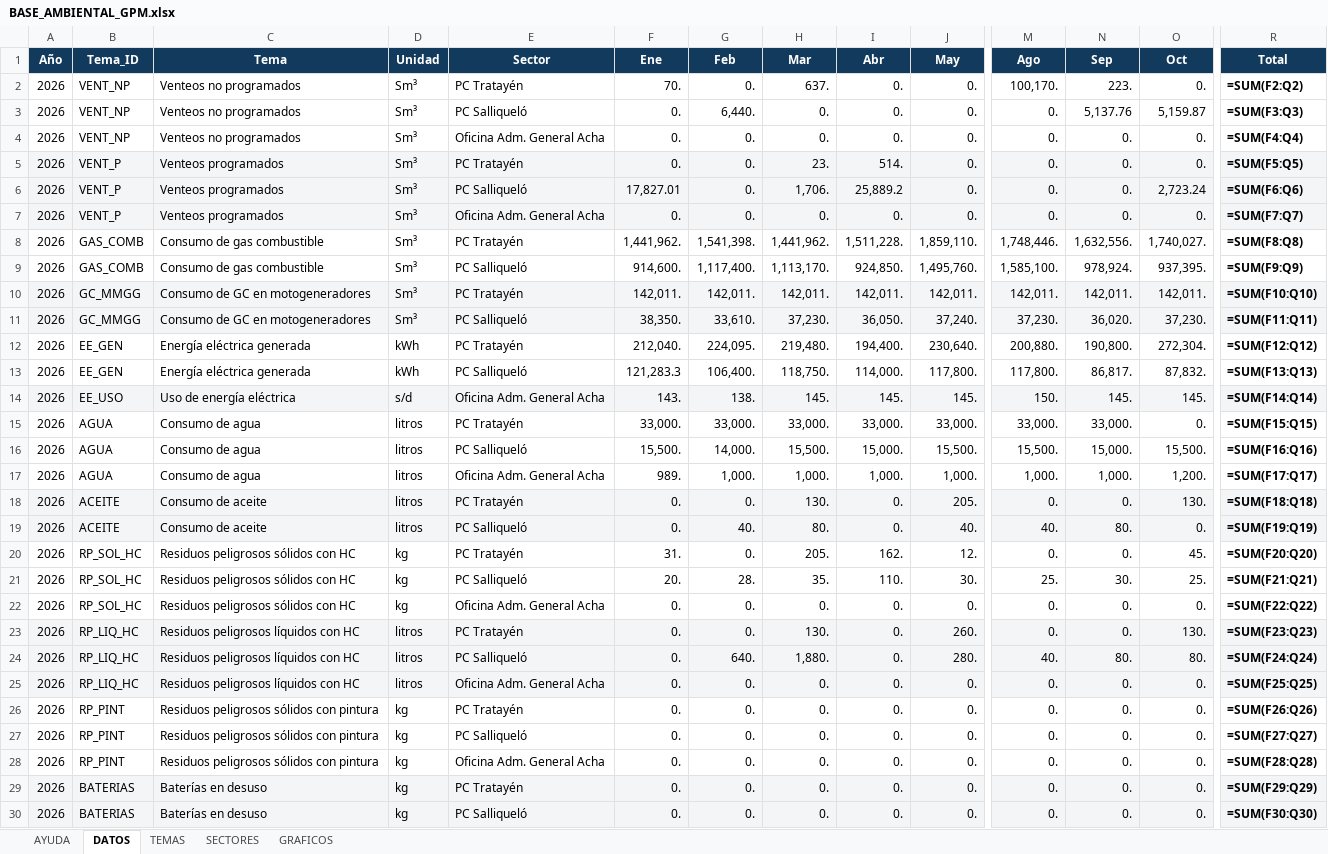
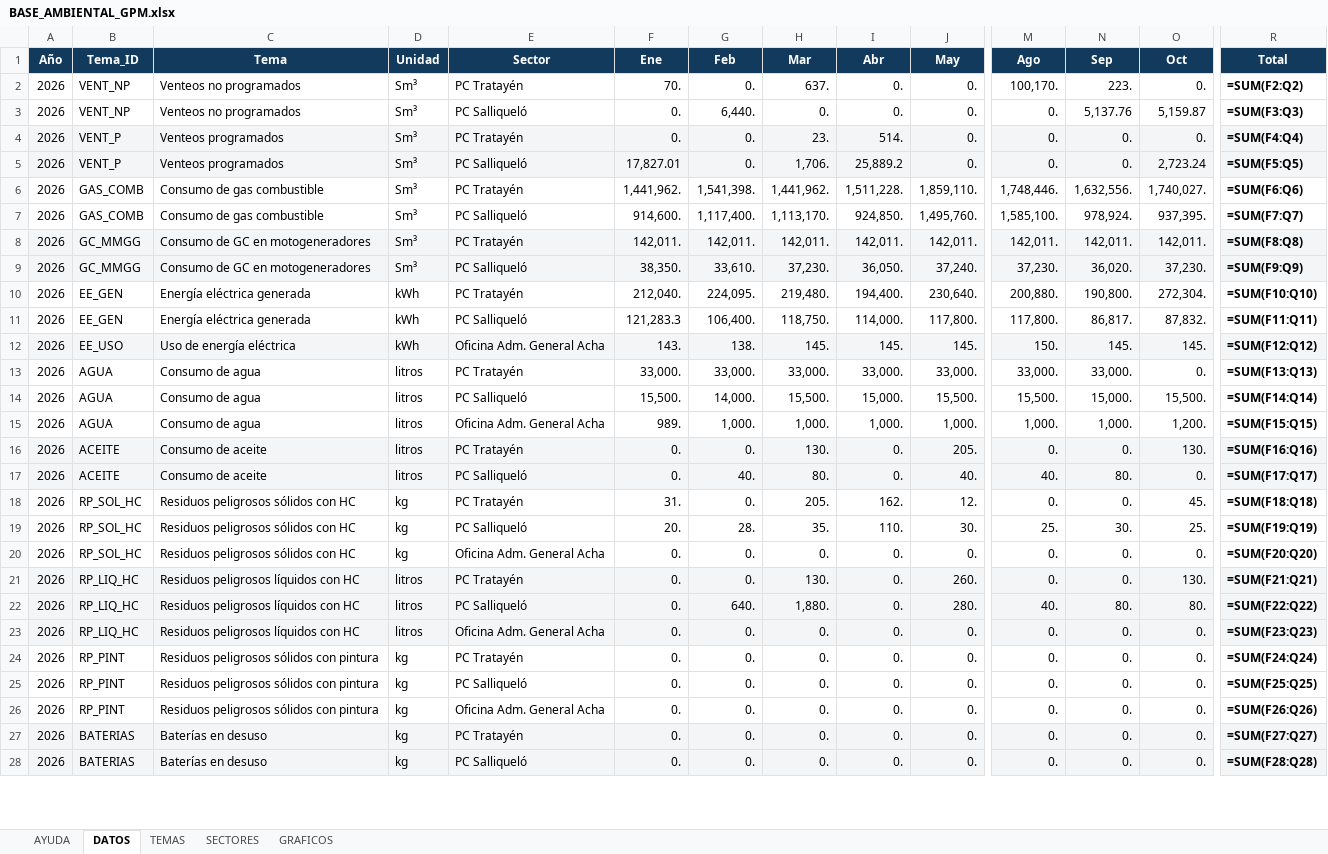
Before and after one commit to GestionOperativa-tgs/Tablero-ambiental, an Excel workbook: BASE_AMBIENTAL_GPM.xlsx, sheet DATOS, drawn as a sheet; only a part is shown, gaps mark what is left out; values as stored, in another font and other column widths than the file's, no borders; formulas without a stored value are shown as written; removed rows and columns are numbered as before the commit, all else as after; rows hold the shown columns only; the diff covers the shown part only; the diff names each change by its address in the sheet, - before the commit and + after, or states it on an @@ line.

```diff
--- a/BASE_AMBIENTAL_GPM.xlsx (sheet DATOS)
+++ b/BASE_AMBIENTAL_GPM.xlsx (sheet DATOS)
-row 4: 2026 | VENT_NP | Venteos no programados | Sm³ | Oficina Adm. General Acha | 0. | 0. | 0. | 0. | 0. | 0. | 0. | 0. | =SUM(F4:Q4)
-R4 (Total): =SUM(F5:Q5)
+R4 (Total): =SUM(F4:Q4)
-R5 (Total): =SUM(F6:Q6)
+R5 (Total): =SUM(F5:Q5)
-row 7: 2026 | VENT_P | Venteos programados | Sm³ | Oficina Adm. General Acha | 0. | 0. | 0. | 0. | 0. | 0. | 0. | 0. | =SUM(F7:Q7)
-R6 (Total): =SUM(F8:Q8)
+R6 (Total): =SUM(F6:Q6)
-R7 (Total): =SUM(F9:Q9)
+R7 (Total): =SUM(F7:Q7)
-R8 (Total): =SUM(F10:Q10)
+R8 (Total): =SUM(F8:Q8)
-R9 (Total): =SUM(F11:Q11)
+R9 (Total): =SUM(F9:Q9)
-R10 (Total): =SUM(F12:Q12)
+R10 (Total): =SUM(F10:Q10)
-R11 (Total): =SUM(F13:Q13)
+R11 (Total): =SUM(F11:Q11)
-D12 (Unidad): s/d
+D12 (Unidad): kWh
-R12 (Total): =SUM(F14:Q14)
+R12 (Total): =SUM(F12:Q12)
-R13 (Total): =SUM(F15:Q15)
+R13 (Total): =SUM(F13:Q13)
-R14 (Total): =SUM(F16:Q16)
+R14 (Total): =SUM(F14:Q14)
-R15 (Total): =SUM(F17:Q17)
+R15 (Total): =SUM(F15:Q15)
-R16 (Total): =SUM(F18:Q18)
+R16 (Total): =SUM(F16:Q16)
-R17 (Total): =SUM(F19:Q19)
+R17 (Total): =SUM(F17:Q17)
-R18 (Total): =SUM(F20:Q20)
+R18 (Total): =SUM(F18:Q18)
-R19 (Total): =SUM(F21:Q21)
+R19 (Total): =SUM(F19:Q19)
-R20 (Total): =SUM(F22:Q22)
+R20 (Total): =SUM(F20:Q20)
-R21 (Total): =SUM(F23:Q23)
+R21 (Total): =SUM(F21:Q21)
-R22 (Total): =SUM(F24:Q24)
+R22 (Total): =SUM(F22:Q22)
-R23 (Total): =SUM(F25:Q25)
+R23 (Total): =SUM(F23:Q23)
-R24 (Total): =SUM(F26:Q26)
+R24 (Total): =SUM(F24:Q24)
-R25 (Total): =SUM(F27:Q27)
+R25 (Total): =SUM(F25:Q25)
-R26 (Total): =SUM(F28:Q28)
+R26 (Total): =SUM(F26:Q26)
-R27 (Total): =SUM(F29:Q29)
+R27 (Total): =SUM(F27:Q27)
-R28 (Total): =SUM(F30:Q30)
+R28 (Total): =SUM(F28:Q28)
```
Also changed, not shown: 11 edited cells elsewhere in this sheet, sheet TEMAS, charts or pictures, 1 other file.
